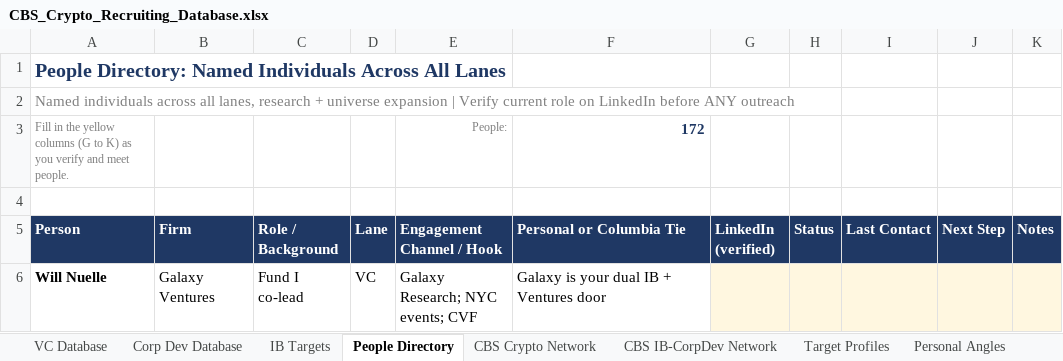
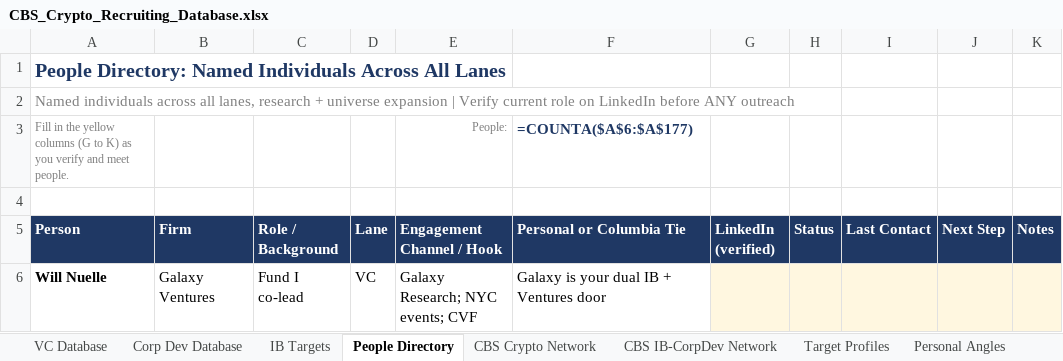
Before and after one commit to Geomjr/test, an Excel workbook: CBS_Crypto_Recruiting_Database.xlsx, sheet People Directory, drawn as a sheet; only a part is shown; values as stored, in another font and other column widths than the file's, no borders; formulas without a stored value are shown as written; the diff names each change by its address in the sheet, - before the commit and + after, or states it on an @@ line.

```diff
--- a/CBS_Crypto_Recruiting_Database.xlsx (sheet People Directory)
+++ b/CBS_Crypto_Recruiting_Database.xlsx (sheet People Directory)
-F3 (Personal or Columbia Tie): 172
+F3 (Personal or Columbia Tie): =COUNTA($A$6:$A$177)
```
Also changed, not shown: sheet IB Targets, charts or pictures, 2 other files.
